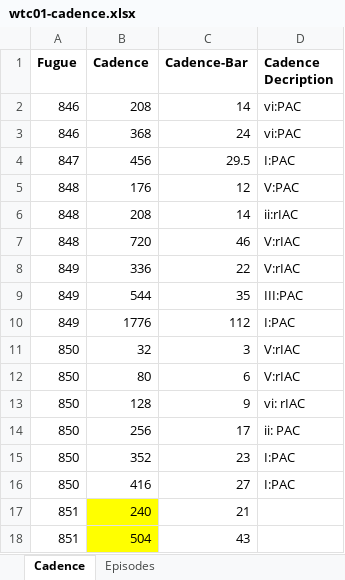
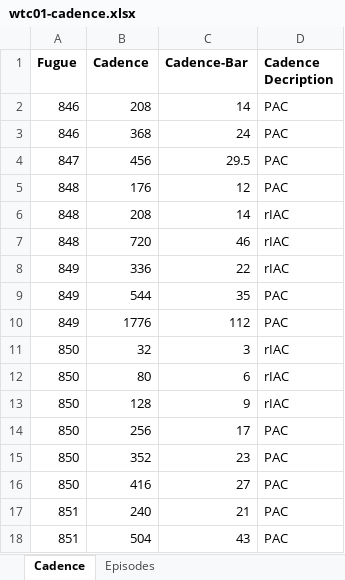
Before and after one commit to AnnaMariaMat/MEC-2021-Bach, an Excel workbook: wtc01-cadence.xlsx, sheet Cadence, drawn as a sheet; values as stored, in another font and other column widths than the file's, no borders; the diff names each change by its address in the sheet, - before the commit and + after, or states it on an @@ line.

```diff
--- a/wtc01-cadence.xlsx (sheet Cadence)
+++ b/wtc01-cadence.xlsx (sheet Cadence)
-D2:D3 (Cadence Decription): vi:PAC
+D2:D3 (Cadence Decription): PAC
-D4 (Cadence Decription): I:PAC
+D4 (Cadence Decription): PAC
-D5 (Cadence Decription): V:PAC
+D5 (Cadence Decription): PAC
-D6 (Cadence Decription): ii:rIAC
+D6 (Cadence Decription): rIAC
-D7:D8 (Cadence Decription): V:rIAC
+D7:D8 (Cadence Decription): rIAC
-D9 (Cadence Decription): III:PAC
+D9 (Cadence Decription): PAC
-D10 (Cadence Decription): I:PAC
+D10 (Cadence Decription): PAC
-D11:D12 (Cadence Decription): V:rIAC
+D11:D12 (Cadence Decription): rIAC
-D13 (Cadence Decription): vi: rIAC
+D13 (Cadence Decription): rIAC
-D14 (Cadence Decription): ii: PAC
+D14 (Cadence Decription): PAC
-D15:D16 (Cadence Decription): I:PAC
+D15:D16 (Cadence Decription): PAC
-B17:B18 fill: #FFFF00
+B17:B18 fill: none
-D17:D18 (Cadence Decription): (empty)
+D17:D18 (Cadence Decription): PAC
```
Also changed, not shown: sheet Episodes, formulas that keep their value.
